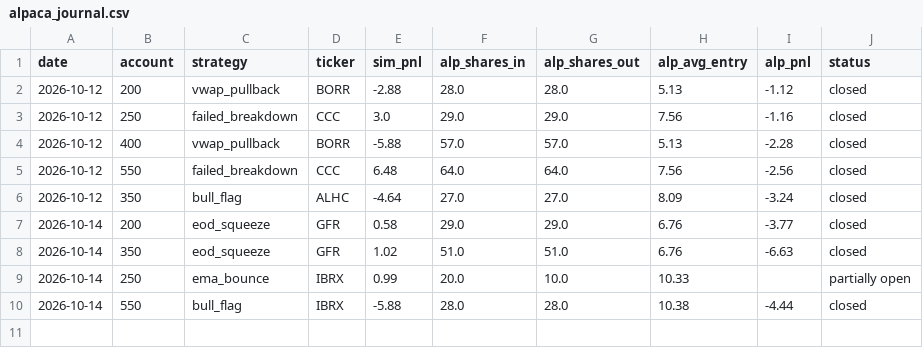
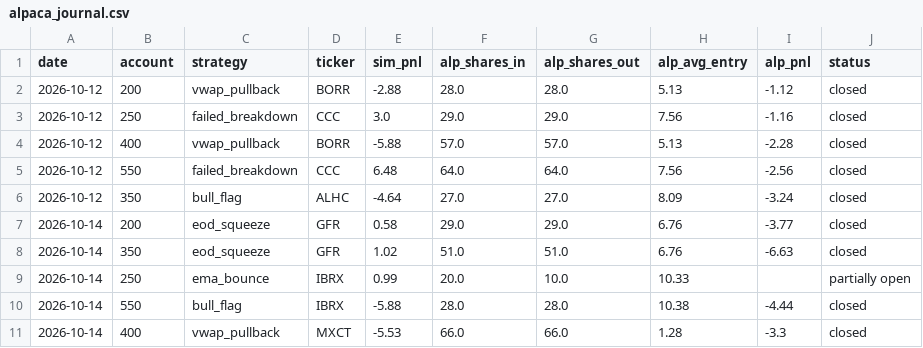
Before and after one commit to newurbaninfluence-lgtm/paper-trading-bot, a CSV file: alpaca_journal.csv, drawn as a sheet.

```diff
--- a/alpaca_journal.csv
+++ b/alpaca_journal.csv
@@ -10 +10,2 @@ date,account,strategy,ticker,sim_pnl,alp_shares_in,alp_shares_out,alp_avg_entry,
 2026-10-14,550,bull_flag,IBRX,-5.88,28.0,28.0,10.38,-4.44,closed
+2026-10-14,400,vwap_pullback,MXCT,-5.53,66.0,66.0,1.28,-3.3,closed
```
Also changed, not shown: journal.csv, signals.csv, 2 other files.
